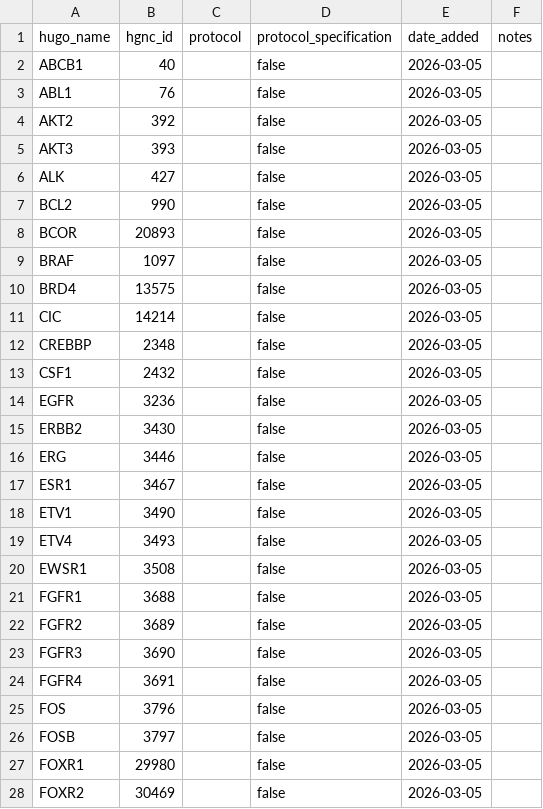
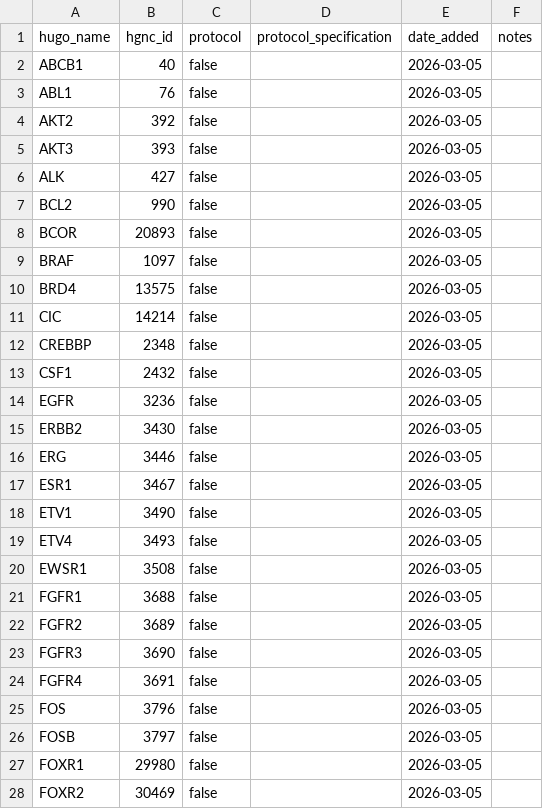
Before and after one commit to DCCC-NOVA/genlister, a CSV file: fusion/moma/genliste.csv, drawn as a sheet; only a part is shown; the diff covers the shown part only.

Commit message:
Added protocol to wrong column

```diff
--- a/fusion/moma/genliste.csv
+++ b/fusion/moma/genliste.csv
@@ -1,28 +1,28 @@
 hugo_name,hgnc_id,protocol,protocol_specification,date_added,notes
-ABCB1,40,,false,2026-03-05,
-ABL1,76,,false,2026-03-05,
-AKT2,392,,false,2026-03-05,
-AKT3,393,,false,2026-03-05,
-ALK,427,,false,2026-03-05,
-BCL2,990,,false,2026-03-05,
-BCOR,20893,,false,2026-03-05,
-BRAF,1097,,false,2026-03-05,
-BRD4,13575,,false,2026-03-05,
-CIC,14214,,false,2026-03-05,
-CREBBP,2348,,false,2026-03-05,
-CSF1,2432,,false,2026-03-05,
-EGFR,3236,,false,2026-03-05,
-ERBB2,3430,,false,2026-03-05,
-ERG,3446,,false,2026-03-05,
-ESR1,3467,,false,2026-03-05,
-ETV1,3490,,false,2026-03-05,
-ETV4,3493,,false,2026-03-05,
-EWSR1,3508,,false,2026-03-05,
-FGFR1,3688,,false,2026-03-05,
-FGFR2,3689,,false,2026-03-05,
-FGFR3,3690,,false,2026-03-05,
-FGFR4,3691,,false,2026-03-05,
-FOS,3796,,false,2026-03-05,
-FOSB,3797,,false,2026-03-05,
-FOXR1,29980,,false,2026-03-05,
-FOXR2,30469,,false,2026-03-05,
+ABCB1,40,false,,2026-03-05,
+ABL1,76,false,,2026-03-05,
+AKT2,392,false,,2026-03-05,
+AKT3,393,false,,2026-03-05,
+ALK,427,false,,2026-03-05,
+BCL2,990,false,,2026-03-05,
+BCOR,20893,false,,2026-03-05,
+BRAF,1097,false,,2026-03-05,
+BRD4,13575,false,,2026-03-05,
+CIC,14214,false,,2026-03-05,
+CREBBP,2348,false,,2026-03-05,
+CSF1,2432,false,,2026-03-05,
+EGFR,3236,false,,2026-03-05,
+ERBB2,3430,false,,2026-03-05,
+ERG,3446,false,,2026-03-05,
+ESR1,3467,false,,2026-03-05,
+ETV1,3490,false,,2026-03-05,
+ETV4,3493,false,,2026-03-05,
+EWSR1,3508,false,,2026-03-05,
+FGFR1,3688,false,,2026-03-05,
+FGFR2,3689,false,,2026-03-05,
+FGFR3,3690,false,,2026-03-05,
+FGFR4,3691,false,,2026-03-05,
+FOS,3796,false,,2026-03-05,
+FOSB,3797,false,,2026-03-05,
+FOXR1,29980,false,,2026-03-05,
+FOXR2,30469,false,,2026-03-05,
```
Also changed, not shown: 128 edited cells elsewhere in this file.
